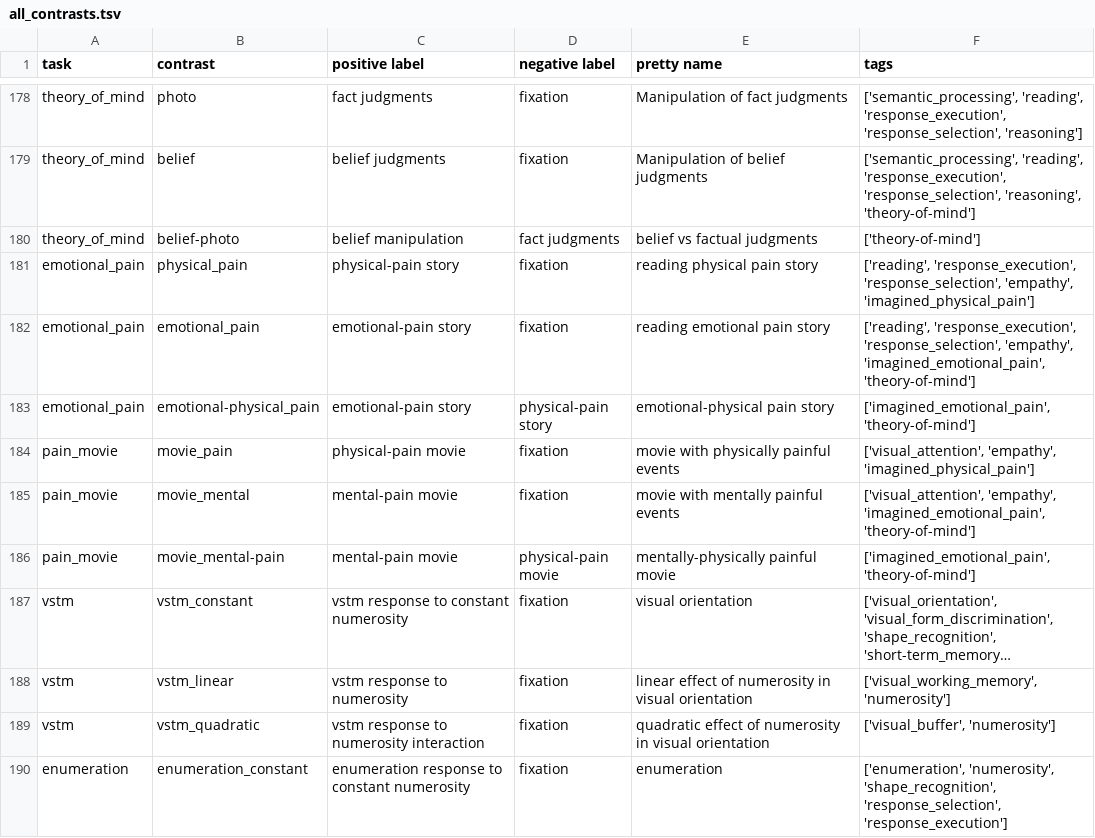
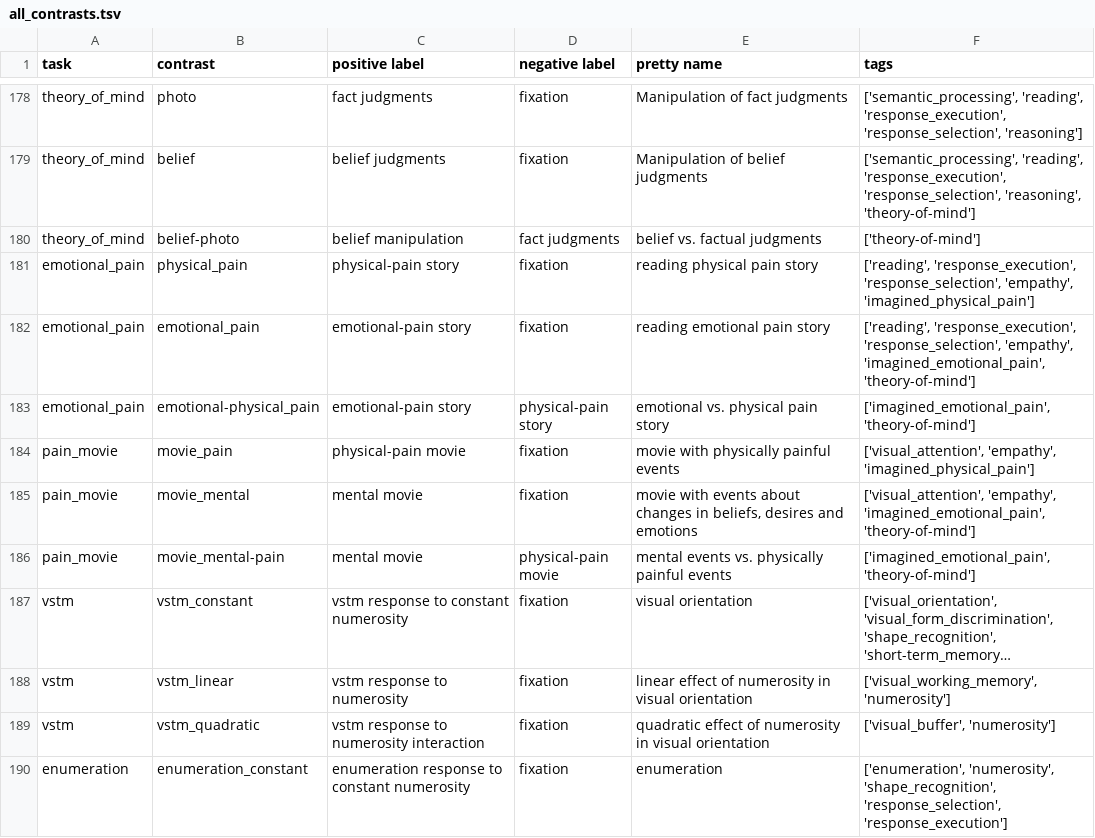
Before and after one commit to individual-brain-charting/public_analysis_code, a TSV file: ibc_data/all_contrasts.tsv, drawn as a sheet; only a part is shown, gaps mark what is left out; long unchanged cells end in …; the diff names each change by its address in the sheet, - before the commit and + after, or states it on an @@ line.

Commit message:
FIXUP: pain movie labels

```diff
--- a/ibc_data/all_contrasts.tsv
+++ b/ibc_data/all_contrasts.tsv
-E180 (pretty name): belief vs factual judgments
+E180 (pretty name): belief vs. factual judgments
-E183 (pretty name): emotional-physical pain story
+E183 (pretty name): emotional vs. physical pain story
-C185:C186 (positive label): mental-pain movie
+C185:C186 (positive label): mental movie
-E185 (pretty name): movie with mentally painful events
+E185 (pretty name): movie with events about changes in beliefs, desires and emotions
-E186 (pretty name): mentally-physically painful movie
+E186 (pretty name): mental events vs. physically painful events
```
